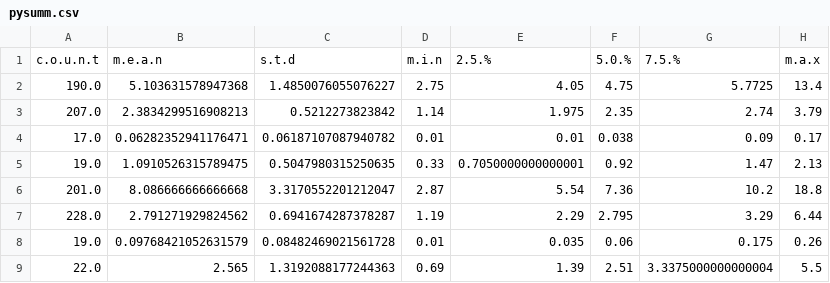
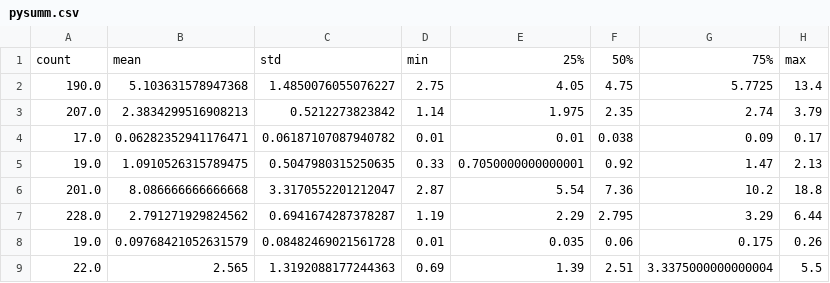
Before and after one commit to gmillard756/AGU2020-coding-chirality, a CSV file: pysumm.csv, drawn as a sheet.

```diff
--- a/pysumm.csv
+++ b/pysumm.csv
@@ -1,2 +1,2 @@
-c.o.u.n.t,m.e.a.n,s.t.d,m.i.n,2.5.%,5.0.%,7.5.%,m.a.x
+count,mean,std,min,25%,50%,75%,max
 190.0,5.103631578947368,1.4850076055076227,2.75,4.05,4.75,5.7725,13.4
```
Also changed, not shown: 2 other files.
